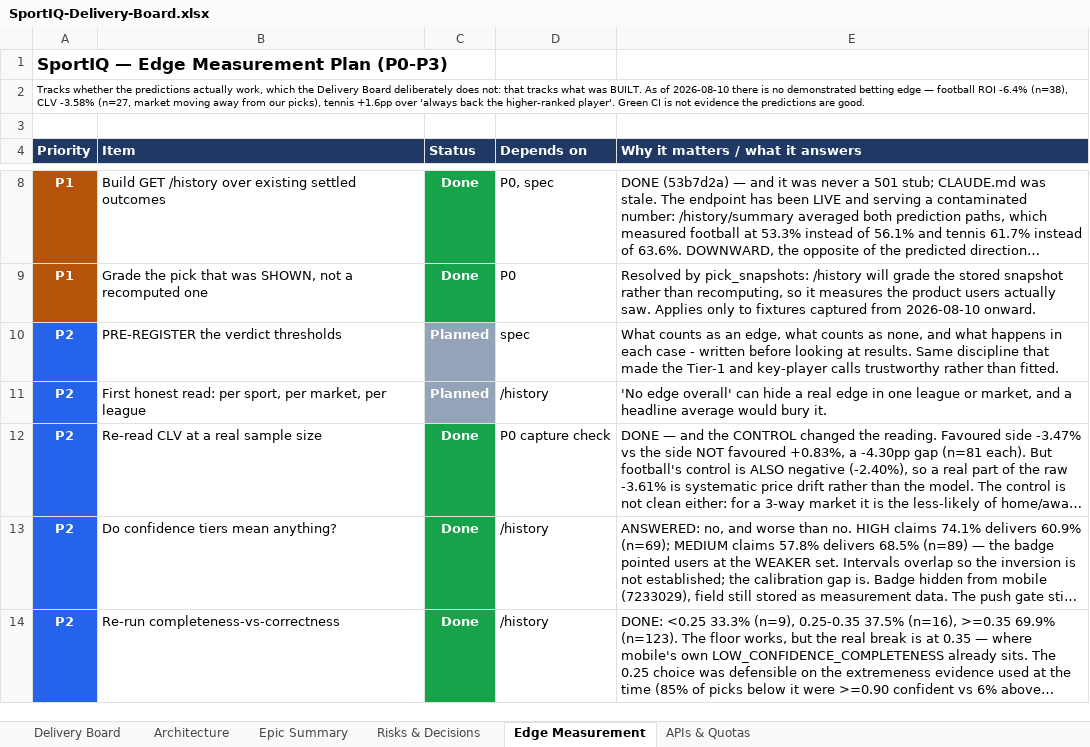
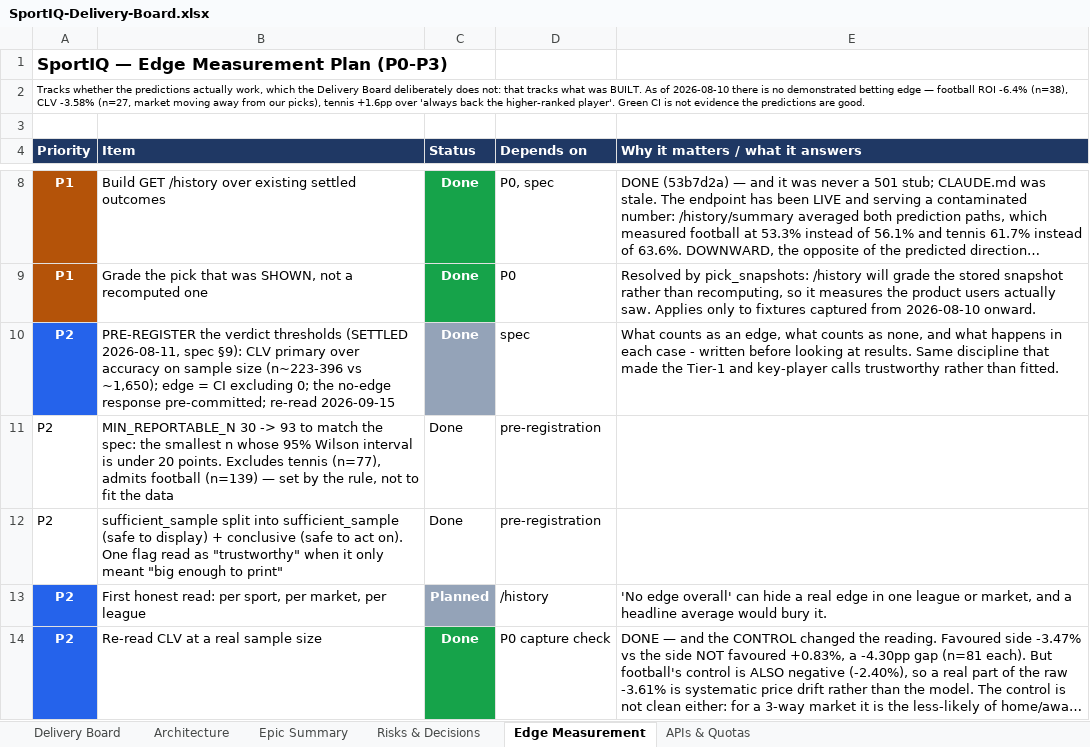
Before and after one commit to UsangR01/sportiq, an Excel workbook: SportIQ-Delivery-Board.xlsx, sheet Edge Measurement, drawn as a sheet; only a part is shown, gaps mark what is left out; the shorter side is filled out with more unchanged rows; long unchanged cells end in …; values as stored, in another font and other column widths than the file's, no borders; the diff names each change by its address in the sheet, - before the commit and + after, or states it on an @@ line.

```diff
--- a/SportIQ-Delivery-Board.xlsx (sheet Edge Measurement)
+++ b/SportIQ-Delivery-Board.xlsx (sheet Edge Measurement)
-B10 (Item): …verdict thresholds
+B10 (Item): …verdict thresholds (SETTLED 2026-08-11, spec §9): CLV primary over accuracy on sample size (n~223-396 vs ~1,650); edge = CI excluding 0; the no-edge response pre-committed; re-read 2026-09-15
-C10 (Status): Planned
+C10 (Status): Done
+row 11: P2 | MIN_REPORTABLE_N 30 -> 93 to match the spec: the smallest n whose 95% Wilson interval is under 20 points. Excludes tennis (n=77), admits football (n=139) — set by the rule, not to fit the data | Done | pre-registration
+row 12: P2 | sufficient_sample split into sufficient_sample (safe to display) + conclusive (safe to act on). One flag read as "trustworthy" when it only meant "big enough to print" | Done | pre-registration
```
Also changed, not shown: sheet Epic Summary, hidden cells.
